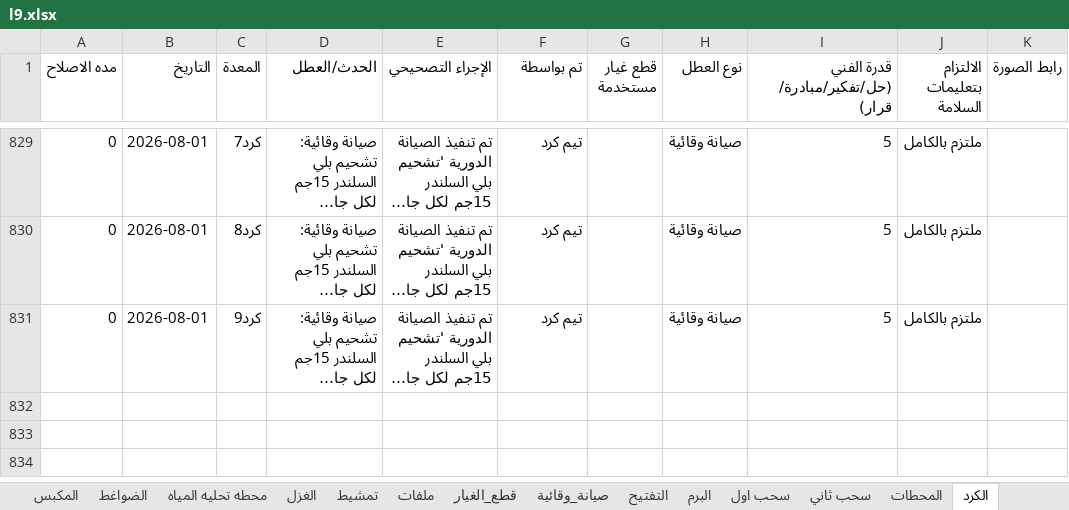
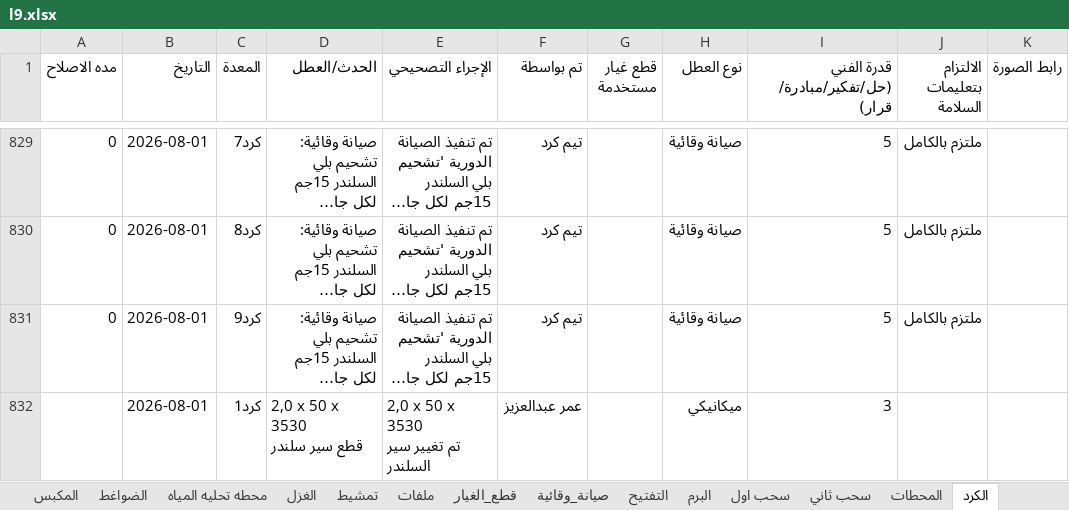
Before and after one commit to mahmedabdallh123/stations, an Excel workbook: l9.xlsx, sheet الكرد, drawn as a sheet; only a part is shown, gaps mark what is left out; long unchanged cells end in …; values as stored, in another font and other column widths than the file's, no borders; ↵ is a line break in a cell; the diff names each change by its address in the sheet, - before the commit and + after, or states it on an @@ line.

Commit message:
تحديث البيانات - 2026-08-01 20:15:11

```diff
--- a/l9.xlsx (sheet الكرد)
+++ b/l9.xlsx (sheet الكرد)
+row 832:  | 2026-08-01 | كرد1 | 2,0 x 50 x 3530 ↵ قطع سير سلندر | 2,0 x 50 x 3530 ↵ تم تغيير سير السلندر | عمر عبدالعزيز |  | ميكانيكي | 3
```
Also changed, not shown: sheet صيانة_وقائية.
